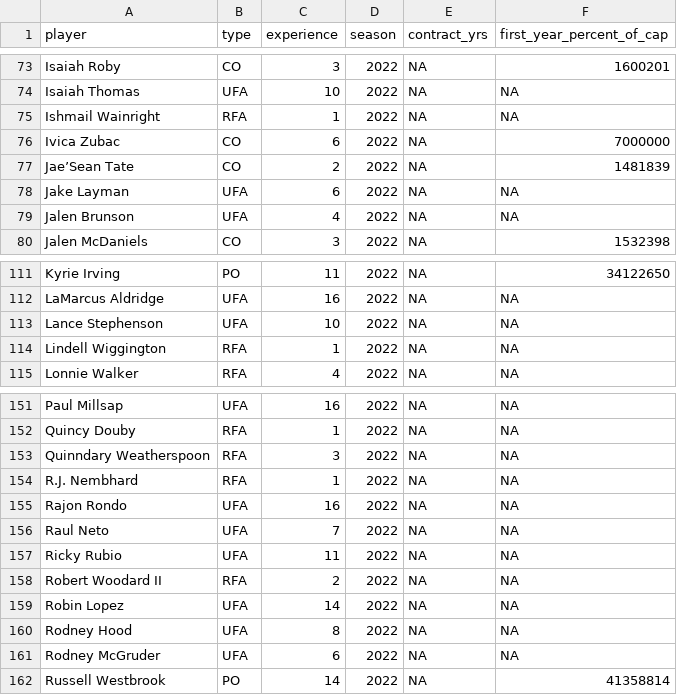
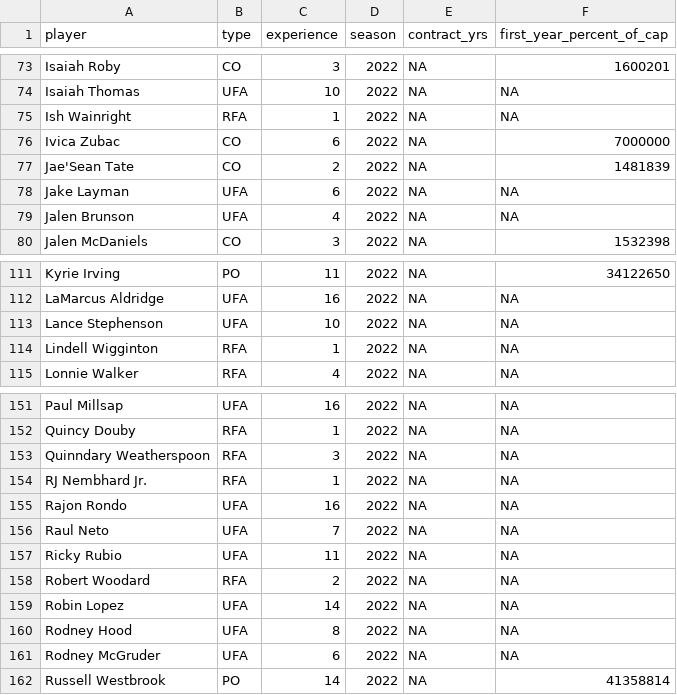
Before and after one commit to sumitrodatta/contract-prediction-2022, a CSV file: Data/Free Agents 2022.csv, drawn as a sheet; only a part is shown, gaps mark what is left out.

```diff
--- a/Data/Free Agents 2022.csv
+++ b/Data/Free Agents 2022.csv
@@ -74,5 +74,5 @@ Isaiah Roby,CO,3,2022,NA,1600201
 Isaiah Thomas,UFA,10,2022,NA,NA
-Ishmail Wainright,RFA,1,2022,NA,NA
+Ish Wainright,RFA,1,2022,NA,NA
 Ivica Zubac,CO,6,2022,NA,7000000
-Jae’Sean Tate,CO,2,2022,NA,1481839
+Jae'Sean Tate,CO,2,2022,NA,1481839
 Jake Layman,UFA,6,2022,NA,NA
@@ -113,3 +113,3 @@ LaMarcus Aldridge,UFA,16,2022,NA,NA
 Lance Stephenson,UFA,10,2022,NA,NA
-Lindell Wiggington,RFA,1,2022,NA,NA
+Lindell Wigginton,RFA,1,2022,NA,NA
 Lonnie Walker,RFA,4,2022,NA,NA
@@ -153,3 +153,3 @@ Quincy Douby,RFA,1,2022,NA,NA
 Quinndary Weatherspoon,RFA,3,2022,NA,NA
-R.J. Nembhard,RFA,1,2022,NA,NA
+RJ Nembhard Jr.,RFA,1,2022,NA,NA
 Rajon Rondo,UFA,16,2022,NA,NA
@@ -157,3 +157,3 @@ Raul Neto,UFA,7,2022,NA,NA
 Ricky Rubio,UFA,11,2022,NA,NA
-Robert Woodard II,RFA,2,2022,NA,NA
+Robert Woodard,RFA,2,2022,NA,NA
 Robin Lopez,UFA,14,2022,NA,NA
```
Also changed, not shown: Non-Option Contracts.csv, Options.csv, 18 other files.
